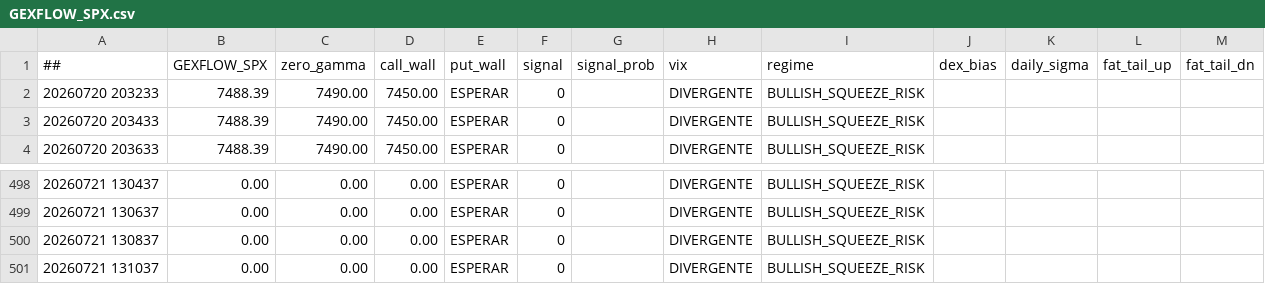
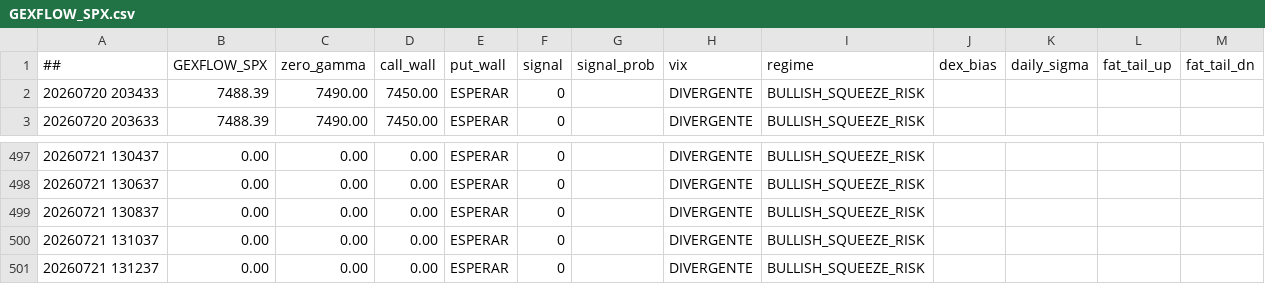
Before and after one commit to cesargont-bit/gexflow-seeds, a CSV file: data/GEXFLOW_SPX.csv, drawn as a sheet; only a part is shown, gaps mark what is left out.

Commit message:
data: 2026-07-21 13:12:37 UTC

```diff
--- a/data/GEXFLOW_SPX.csv
+++ b/data/GEXFLOW_SPX.csv
@@ -1,3 +1,2 @@
 ##,GEXFLOW_SPX,zero_gamma,call_wall,put_wall,signal,signal_prob,vix,regime,dex_bias,daily_sigma,fat_tail_up,fat_tail_dn
-20260720 203233,7488.39,7490.00,7450.00,ESPERAR,0,,DIVERGENTE,BULLISH_SQUEEZE_RISK,,,
 20260720 203433,7488.39,7490.00,7450.00,ESPERAR,0,,DIVERGENTE,BULLISH_SQUEEZE_RISK,,,
@@ -501 +500,2 @@
 20260721 131037,0.00,0.00,0.00,ESPERAR,0,,DIVERGENTE,BULLISH_SQUEEZE_RISK,,,
+20260721 131237,0.00,0.00,0.00,ESPERAR,0,,DIVERGENTE,BULLISH_SQUEEZE_RISK,,,
```
Also changed, not shown: data/GEXFLOW_SPY.csv.
